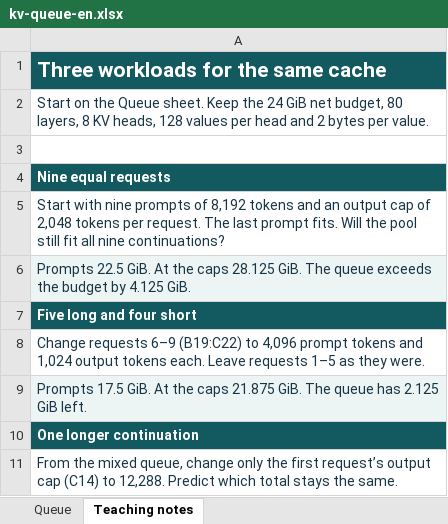
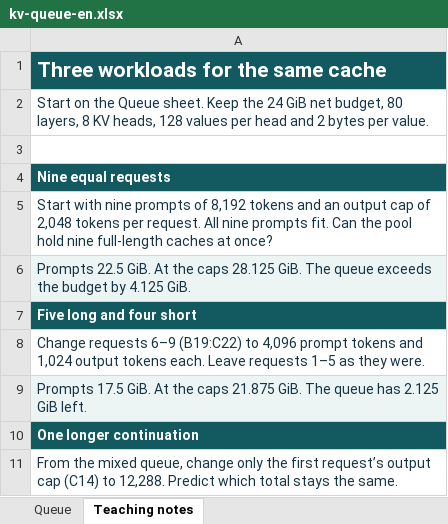
Before and after one commit to sungeuns/foundation-model-engineering, an Excel workbook: public/labs/kv-queue-en.xlsx, sheet Teaching notes, drawn as a sheet; only a part is shown; values as stored, in another font and other column widths than the file's, no borders; the diff names each change by its address in the sheet, - before the commit and + after, or states it on an @@ line.

```diff
--- a/public/labs/kv-queue-en.xlsx (sheet Teaching notes)
+++ b/public/labs/kv-queue-en.xlsx (sheet Teaching notes)
-A5: …per request. The last prompt fits. Will the pool still fit all nine continuations?
+A5: …per request. All nine prompts fit. Can the pool hold nine full-length caches at once?
```
Also changed, not shown: public/labs/kv-queue-ko.xlsx, 28 other files.
